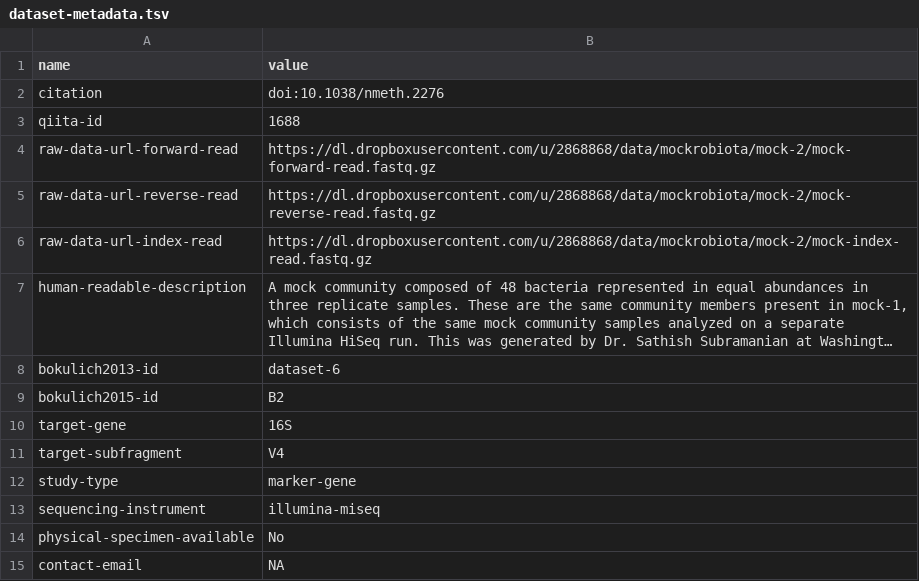
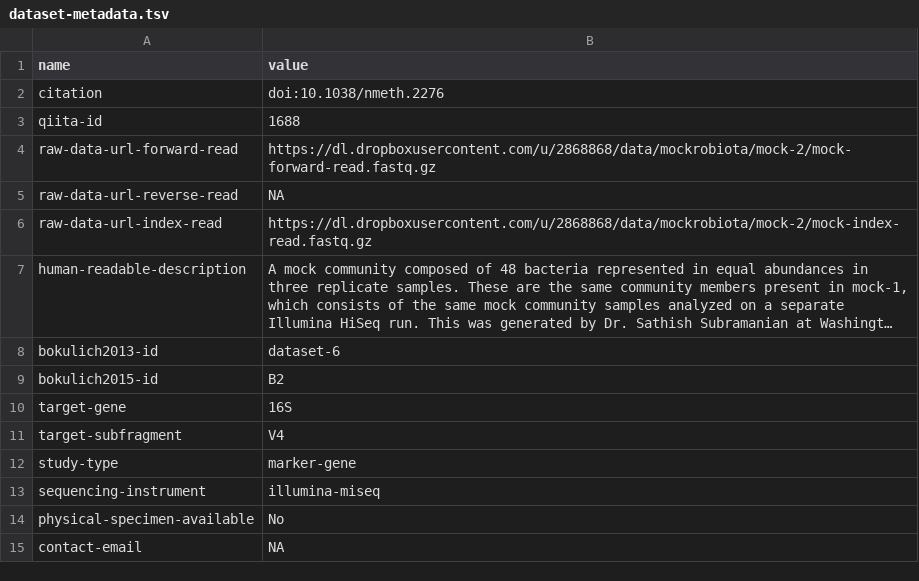
Before and after one commit to gregcaporaso/mockrobiota, a TSV file: data/mock-2/dataset-metadata.tsv, drawn as a sheet; long unchanged cells end in ….

Commit message:
Update dataset-metadata.tsv

```diff
--- a/data/mock-2/dataset-metadata.tsv
+++ b/data/mock-2/dataset-metadata.tsv
@@ -4,3 +4,3 @@ qiita-id	1688
 raw-data-url-forward-read	https://dl.dropboxusercontent.com/u/2868868/data/mockrobiota/mock-2/mock-forward-read.fastq.gz
-raw-data-url-reverse-read	https://dl.dropboxusercontent.com/u/2868868/data/mockrobiota/mock-2/mock-reverse-read.fastq.gz
+raw-data-url-reverse-read	NA
 raw-data-url-index-read	https://dl.dropboxusercontent.com/u/2868868/data/mockrobiota/mock-2/mock-index-read.fastq.gz
```
